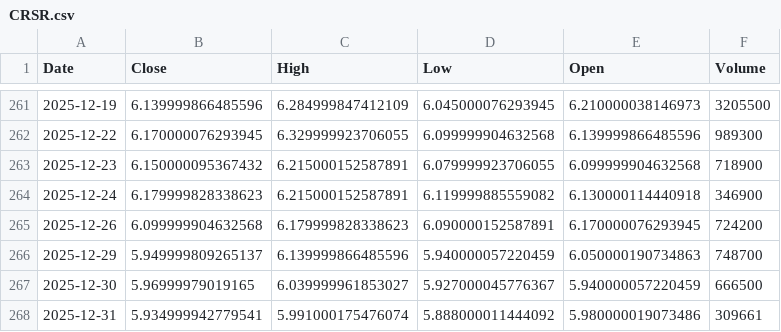
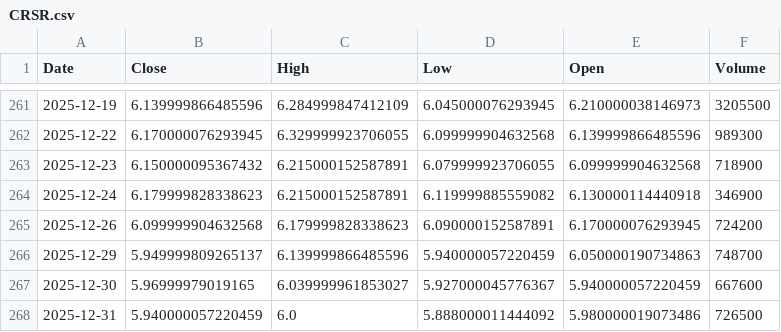
Before and after one commit to Stell0/financealerts, a CSV file: data/CRSR.csv, drawn as a sheet; only a part is shown, gaps mark what is left out.

```diff
--- a/data/CRSR.csv
+++ b/data/CRSR.csv
@@ -266,3 +266,3 @@ Date,Close,High,Low,Open,Volume
 2025-12-29,5.949999809265137,6.139999866485596,5.940000057220459,6.050000190734863,748700
-2025-12-30,5.96999979019165,6.039999961853027,5.927000045776367,5.940000057220459,666500
-2025-12-31,5.934999942779541,5.991000175476074,5.888000011444092,5.980000019073486,309661
+2025-12-30,5.96999979019165,6.039999961853027,5.927000045776367,5.940000057220459,667600
+2025-12-31,5.940000057220459,6.0,5.888000011444092,5.980000019073486,726500
```
Also changed, not shown: data/BTC-USD.csv, data/CSIQ.csv, 51 other files.
